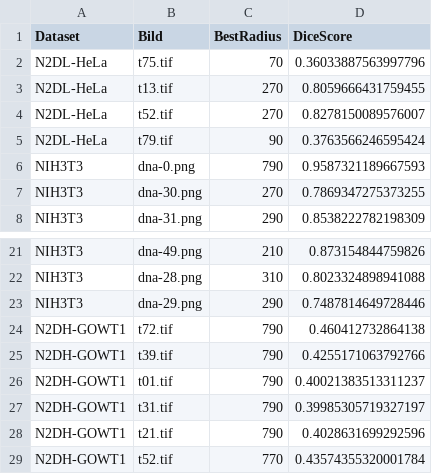
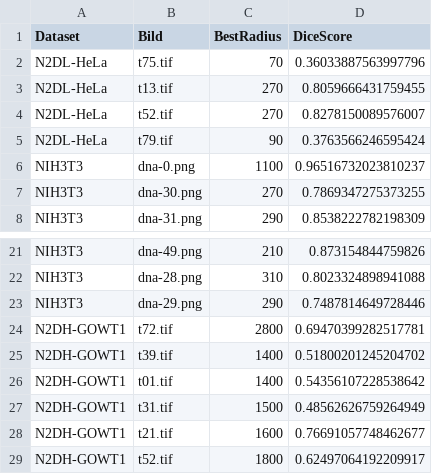
Before and after one commit to BiomedicalImageAnalysis2025/topic01_team03, a CSV file: output/best_radius.csv, drawn as a sheet; only a part is shown, gaps mark what is left out.

```diff
--- a/output/best_radius.csv
+++ b/output/best_radius.csv
@@ -5,3 +5,3 @@ N2DL-HeLa,t52.tif,270,0.8278150089576007
 N2DL-HeLa,t79.tif,90,0.3763566246595424
-NIH3T3,dna-0.png,790,0.9587321189667593
+NIH3T3,dna-0.png,1100,0.96516732023810237
 NIH3T3,dna-30.png,270,0.7869347275373255
@@ -23,7 +23,7 @@ NIH3T3,dna-28.png,310,0.8023324898941088
 NIH3T3,dna-29.png,290,0.7487814649728446
-N2DH-GOWT1,t72.tif,790,0.460412732864138
-N2DH-GOWT1,t39.tif,790,0.4255171063792766
-N2DH-GOWT1,t01.tif,790,0.40021383513311237
-N2DH-GOWT1,t31.tif,790,0.39985305719327197
-N2DH-GOWT1,t21.tif,790,0.4028631699292596
-N2DH-GOWT1,t52.tif,770,0.43574355320001784
+N2DH-GOWT1,t72.tif,2800,0.69470399282517781
+N2DH-GOWT1,t39.tif,1400,0.51800201245204702
+N2DH-GOWT1,t01.tif,1400,0.54356107228538642
+N2DH-GOWT1,t31.tif,1500,0.48562626759264949
+N2DH-GOWT1,t21.tif,1600,0.76691057748462677
+N2DH-GOWT1,t52.tif,1800,0.62497064192209917
```
Also changed, not shown: 1 other file.
